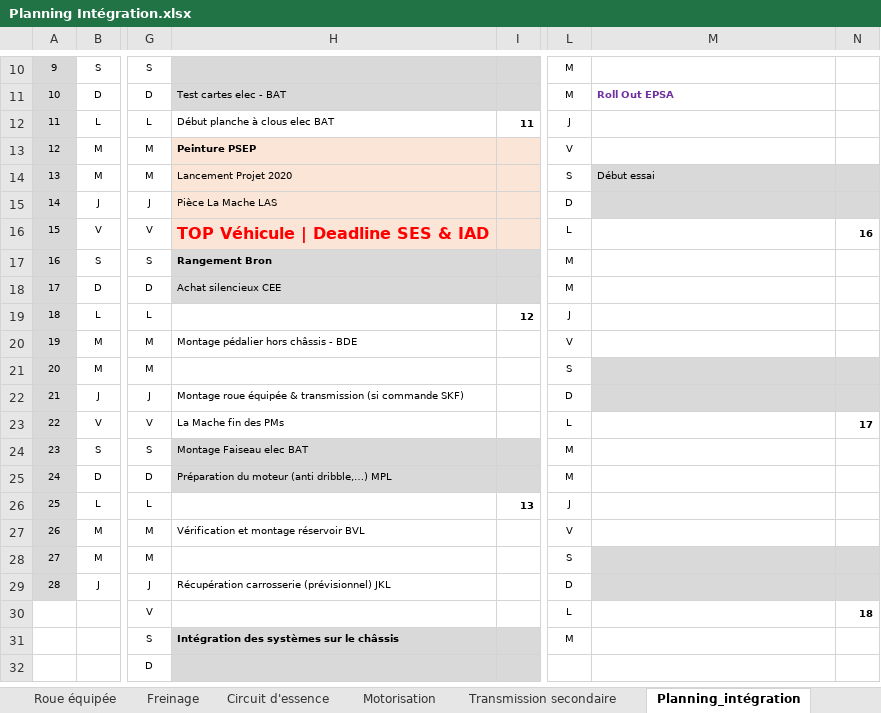
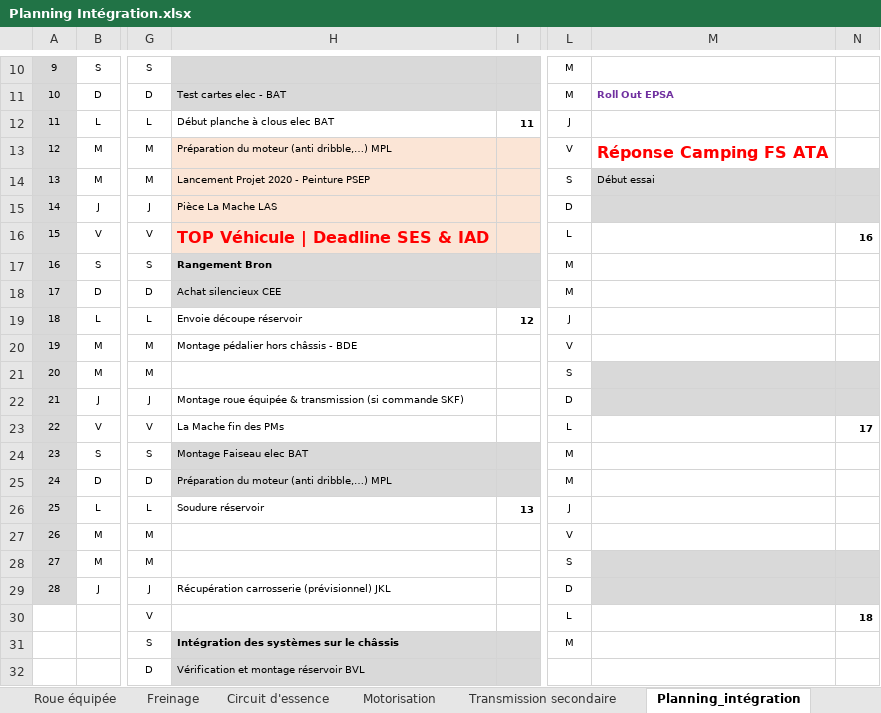
Before and after one commit to EOSCogniton/Intergen, an Excel workbook: 03_Optimus/01_Documents Projet/01_Documents Organisation/04_Gantt_Intégration/Planning Intégration.xlsx, sheet Planning_intégration, drawn as a sheet; only a part is shown, gaps mark what is left out; values as stored, in another font and other column widths than the file's, no borders; the diff names each change by its address in the sheet, - before the commit and + after, or states it on an @@ line.

```diff
--- a/03_Optimus/01_Documents Projet/01_Documents Organisation/04_Gantt_Intégration/Planning Intégration.xlsx (sheet Planning_intégration)
+++ b/03_Optimus/01_Documents Projet/01_Documents Organisation/04_Gantt_Intégration/Planning Intégration.xlsx (sheet Planning_intégration)
-H13: Peinture PSEP
+H13: Préparation du moteur (anti dribble,…) MPL
-H13 bold: on
+H13 bold: off
-M13: (empty)
+M13: Réponse Camping FS ATA
-H14: Lancement Projet 2020
+H14: Lancement Projet 2020 - Peinture PSEP
-H19: (empty)
+H19: Envoie découpe réservoir
-H26: (empty)
+H26: Soudure réservoir
-H27: Vérification et montage réservoir BVL
+H27: (empty)
-H32: (empty)
+H32: Vérification et montage réservoir BVL
```
Also changed, not shown: 1 other file.
